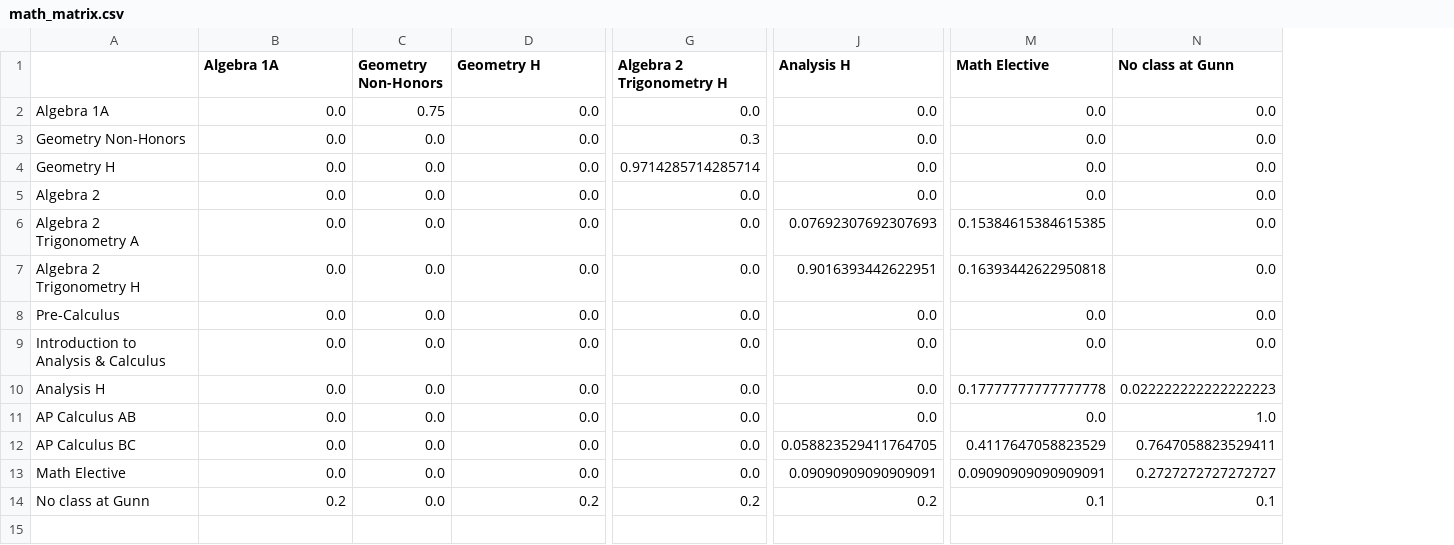
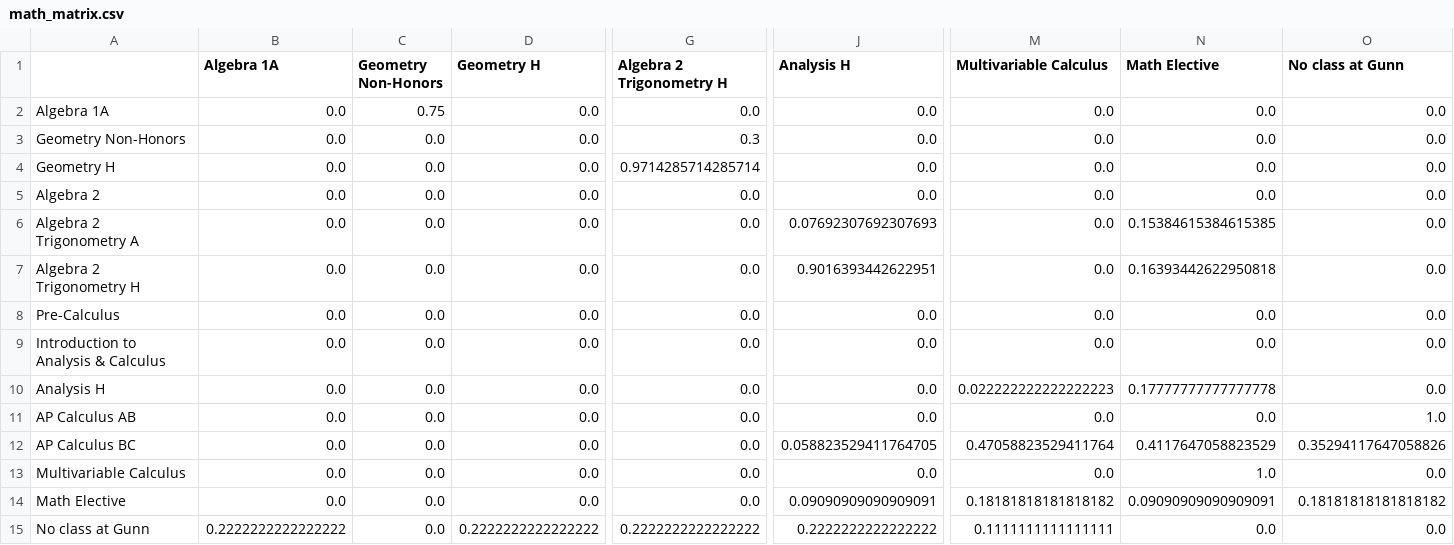
Before and after one commit to qpwoeirut/ClassesProjection, a CSV file: math_matrix.csv, drawn as a sheet; only a part is shown, gaps mark what is left out; addresses are those after the commit; rows hold the shown columns only; the diff names each change by its address in the sheet, - before the commit and + after, or states it on an @@ line.

Commit message:
Add multivar as its own class, add calculations for movement between non-honors/honors lanes

```diff
--- a/math_matrix.csv
+++ b/math_matrix.csv
+column M (Multivariable Calculus), rows 2-12: 0.0 | 0.0 | 0.0 | 0.0 | 0.0 | 0.0 | 0.0 | 0.0 | 0.022222222222222223 | 0.0 | 0.47058823529411764; rows 14-15: 0.18181818181818182 | 0.1111111111111111
-O10 (No class at Gunn): 0.022222222222222223
+O10 (No class at Gunn): 0.0
-O12 (No class at Gunn): 0.7647058823529411
+O12 (No class at Gunn): 0.35294117647058826
+row 13: Multivariable Calculus | 0.0 | 0.0 | 0.0 | 0.0 | 0.0 | 0.0 | 1.0 | 0.0
-O14 (No class at Gunn): 0.2727272727272727
+O14 (No class at Gunn): 0.18181818181818182
-B15 (Algebra 1A): 0.2
+B15 (Algebra 1A): 0.2222222222222222
-D15 (Geometry H): 0.2
+D15 (Geometry H): 0.2222222222222222
-G15 (Algebra 2 Trigonometry H): 0.2
+G15 (Algebra 2 Trigonometry H): 0.2222222222222222
-J15 (Analysis H): 0.2
+J15 (Analysis H): 0.2222222222222222
-N15 (Math Elective): 0.1
+N15 (Math Elective): 0.0
-O15 (No class at Gunn): 0.1
+O15 (No class at Gunn): 0.0
```
Also changed, not shown: science_matrix.csv, 4 other files.
